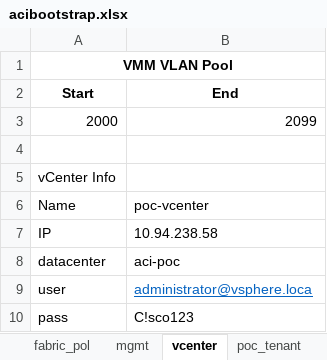
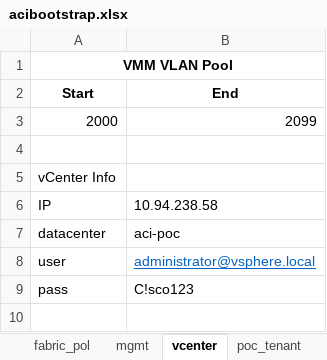
Before and after one commit to chapeter/acibootstrap, an Excel workbook: acibootstrap/files/vars/acibootstrap.xlsx, sheet vcenter, drawn as a sheet; values as stored, in another font and other column widths than the file's, no borders; removed rows and columns are numbered as before the commit, all else as after; the diff names each change by its address in the sheet, - before the commit and + after, or states it on an @@ line.

```diff
--- a/acibootstrap/files/vars/acibootstrap.xlsx (sheet vcenter)
+++ b/acibootstrap/files/vars/acibootstrap.xlsx (sheet vcenter)
-row 6: Name | poc-vcenter
-B8 (End): administrator@vsphere.loca
+B8 (End): administrator@vsphere.local
```
Also changed, not shown: sheet mgmt.
